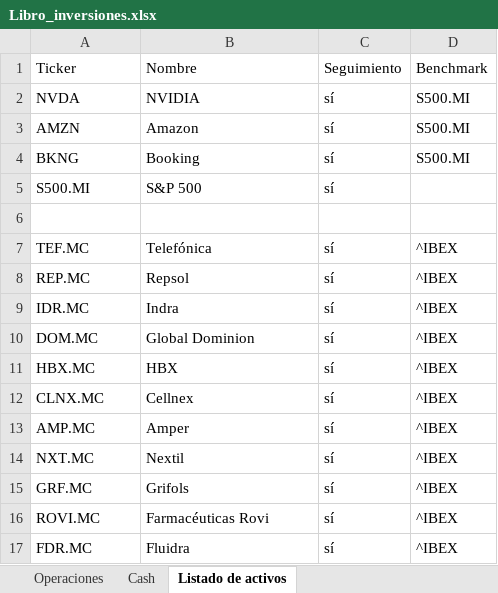
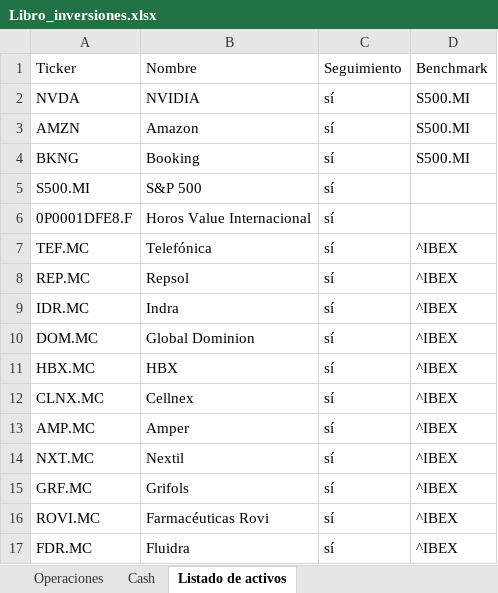
Before and after one commit to Javibupg/Seguimiento_cartera, an Excel workbook: Libro_inversiones.xlsx, sheet Listado de activos, drawn as a sheet; values as stored, in another font and other column widths than the file's, no borders; table styles not drawn; the diff names each change by its address in the sheet, - before the commit and + after, or states it on an @@ line.

```diff
--- a/Libro_inversiones.xlsx (sheet Listado de activos)
+++ b/Libro_inversiones.xlsx (sheet Listado de activos)
-row 6: (empty)
+row 6: 0P0001DFE8.F | Horos Value Internacional | sí
```
Also changed, not shown: sheet Cash, 5 other files.
